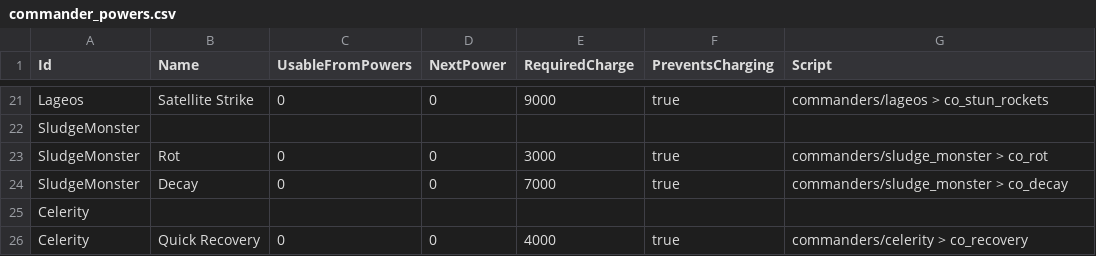
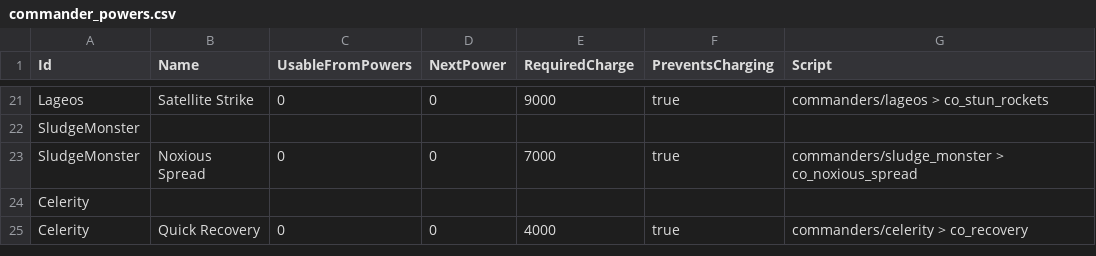
Before and after one commit to stratecide/tbs-core, a CSV file: configs/default_test/commander_powers.csv, drawn as a sheet; only a part is shown, gaps mark what is left out.

```diff
--- a/configs/default_test/commander_powers.csv
+++ b/configs/default_test/commander_powers.csv
@@ -22,4 +22,3 @@ Lageos;Satellite Strike;0;0;9000;true;commanders/lageos > co_stun_rockets
 SludgeMonster;;;;;;
-SludgeMonster;Rot;0;0;3000;true;commanders/sludge_monster > co_rot
-SludgeMonster;Decay;0;0;7000;true;commanders/sludge_monster > co_decay
+SludgeMonster;Noxious Spread;0;0;7000;true;commanders/sludge_monster > co_noxious_spread
 Celerity;;;;;;
```
Also changed, not shown: configs/default_test/attack_powered.csv, configs/default_test/custom_actions.csv, 13 other files.
